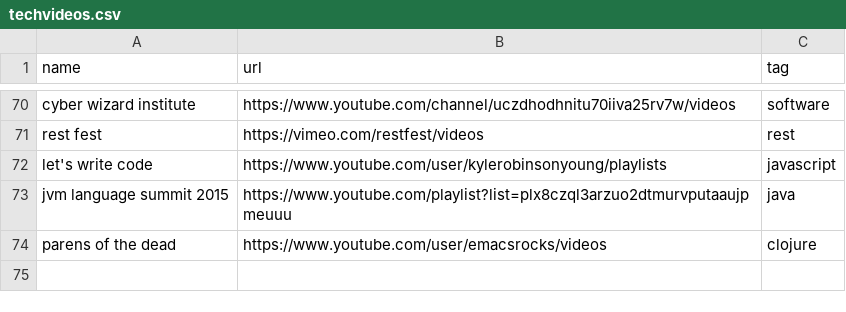
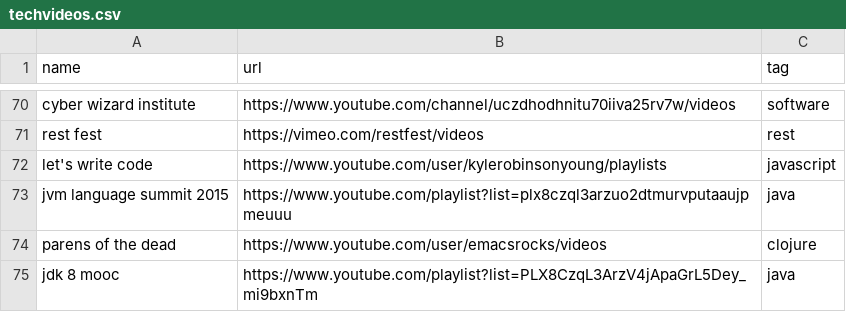
Before and after one commit to griffio/griffio.github.io, a CSV file: _data/techvideos.csv, drawn as a sheet; only a part is shown, gaps mark what is left out; the diff names each change by its address in the sheet, - before the commit and + after, or states it on an @@ line.

Commit message:
jdk 8 mooc

```diff
--- a/_data/techvideos.csv
+++ b/_data/techvideos.csv
+row 75: jdk 8 mooc | https://www.youtube.com/playlist?list=PLX8CzqL3ArzV4jApaGrL5Dey_mi9bxnTm | java
```
